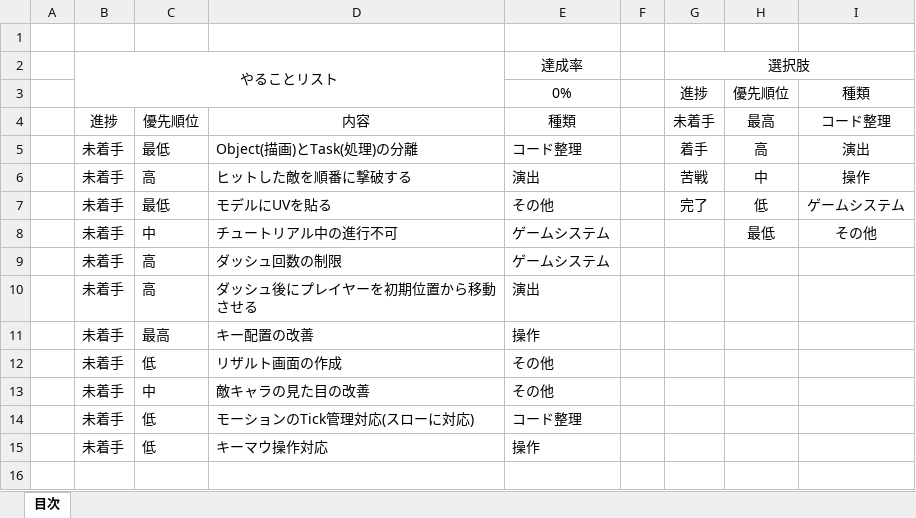
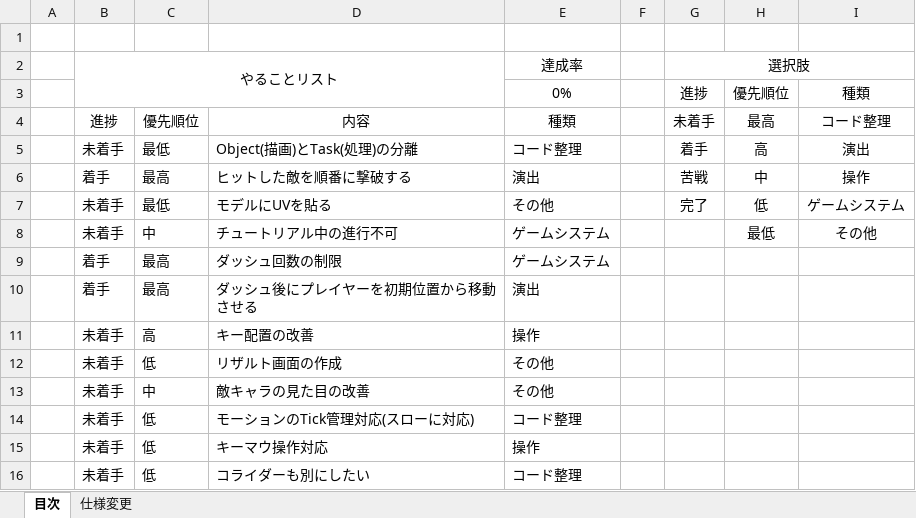
Before and after one commit to TomoyaKanazaki/Act_OneMonth, an Excel workbook: やることリスト.xlsx, sheet 目次, drawn as a sheet; values as stored, in another font and other column widths than the file's, no borders; conditional formats not drawn; the diff names each change by its address in the sheet, - before the commit and + after, or states it on an @@ line.

Commit message:
やることリスト更新

```diff
--- a/やることリスト.xlsx (sheet 目次)
+++ b/やることリスト.xlsx (sheet 目次)
+sheet tab: 仕様変更
-B6 (進捗): 未着手
+B6 (進捗): 着手
-C6 (優先順位): 高
+C6 (優先順位): 最高
-B9:B10 (進捗): 未着手
+B9:B10 (進捗): 着手
-C9:C10 (優先順位): 高
+C9:C10 (優先順位): 最高
-C11 (優先順位): 最高
+C11 (優先順位): 高
+row 16:  | 未着手 | 低 | コライダーも別にしたい | コード整理
```
Also changed, not shown: 1 other file.
